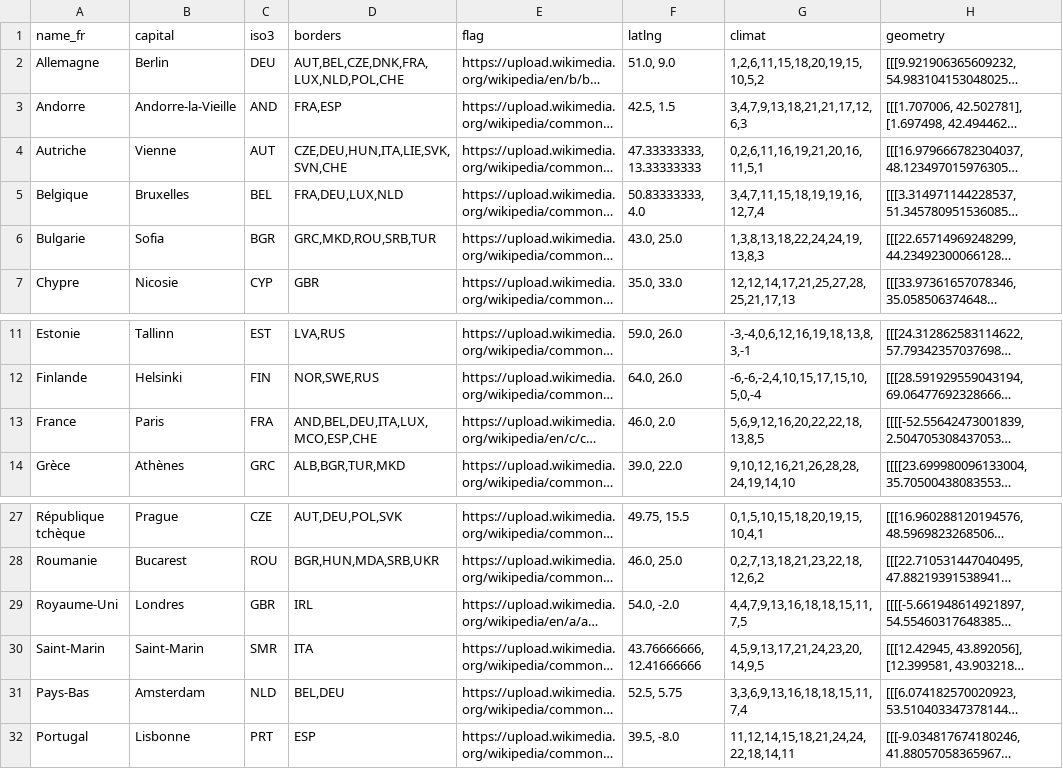
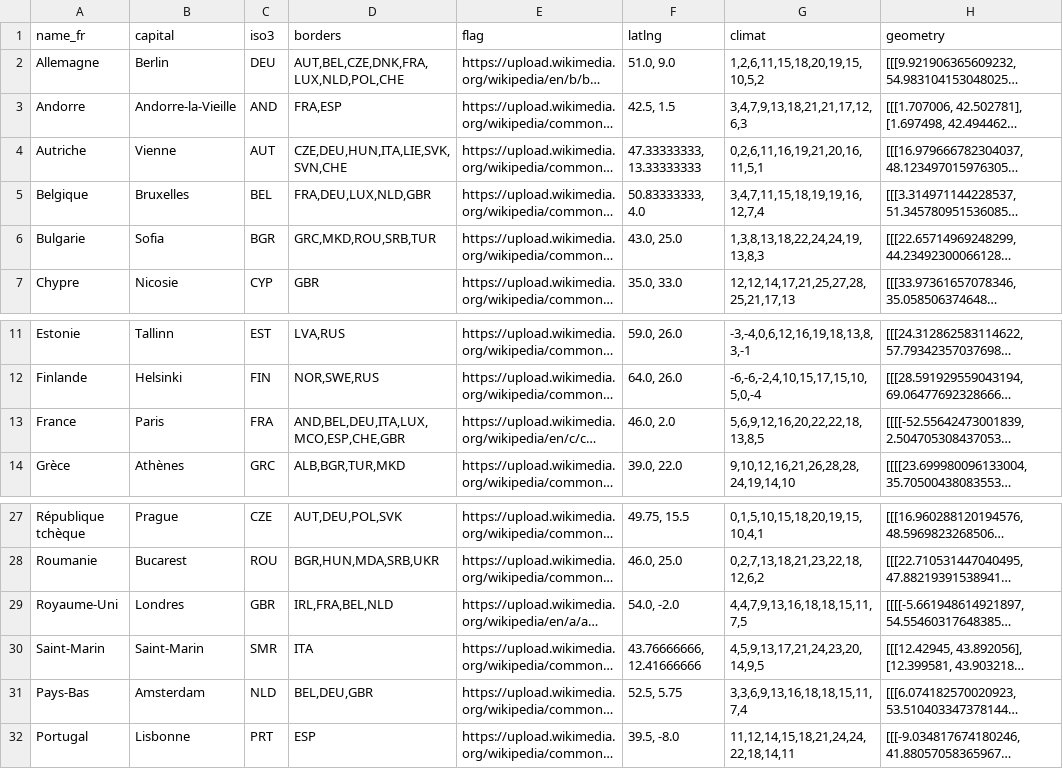
Before and after one commit to Romitou/VoyageEurope, a CSV file: data/pays.csv, drawn as a sheet; only a part is shown, gaps mark what is left out; long unchanged cells end in …; the diff names each change by its address in the sheet, - before the commit and + after, or states it on an @@ line.

Commit message:
ajout pays frontaliers angleterre

```diff
--- a/data/pays.csv
+++ b/data/pays.csv
-D5 (borders): FRA,DEU,LUX,NLD
+D5 (borders): FRA,DEU,LUX,NLD,GBR
-D13 (borders): AND,BEL,DEU,ITA,LUX,MCO,ESP,CHE
+D13 (borders): AND,BEL,DEU,ITA,LUX,MCO,ESP,CHE,GBR
-D29 (borders): IRL
+D29 (borders): IRL,FRA,BEL,NLD
-D31 (borders): BEL,DEU
+D31 (borders): BEL,DEU,GBR
```
